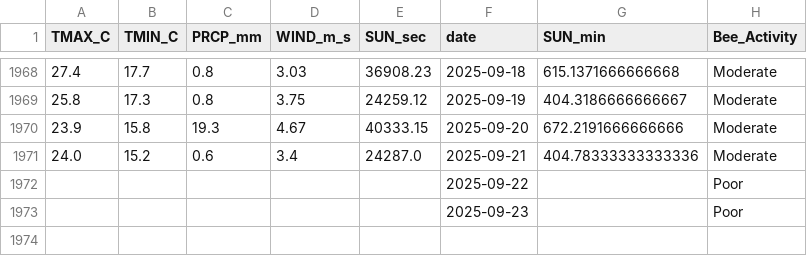
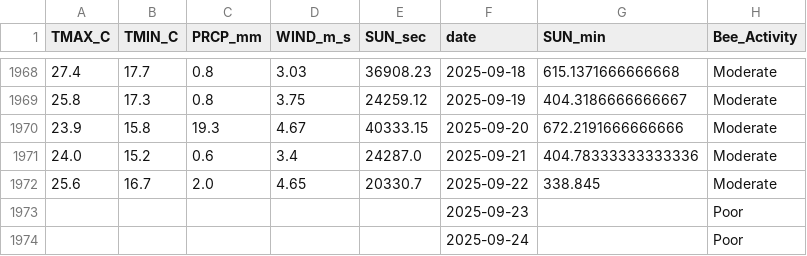
Before and after one commit to Jenifer-Qin/BeeNews, a CSV file: data/bee_history.csv, drawn as a sheet; only a part is shown, gaps mark what is left out.

Commit message:
Auto-update weather data

```diff
--- a/data/bee_history.csv
+++ b/data/bee_history.csv
@@ -1971,3 +1971,4 @@ TMAX_C,TMIN_C,PRCP_mm,WIND_m_s,SUN_sec,date,SUN_min,Bee_Activity
 24.0,15.2,0.6,3.4,24287.0,2025-09-21,404.78333333333336,Moderate
-,,,,,2025-09-22,,Poor
+25.6,16.7,2.0,4.65,20330.7,2025-09-22,338.845,Moderate
 ,,,,,2025-09-23,,Poor
+,,,,,2025-09-24,,Poor
```
Also changed, not shown: data/bee_forecast.csv.
